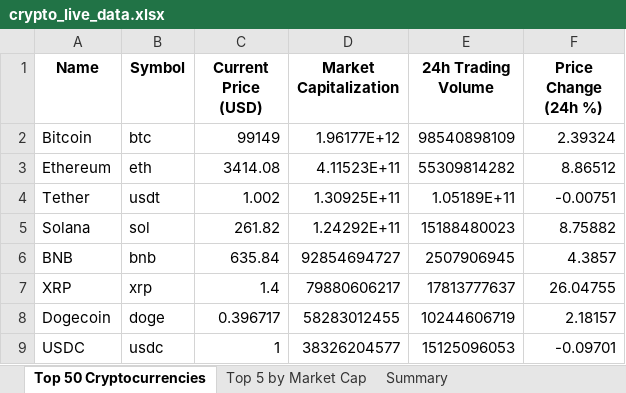
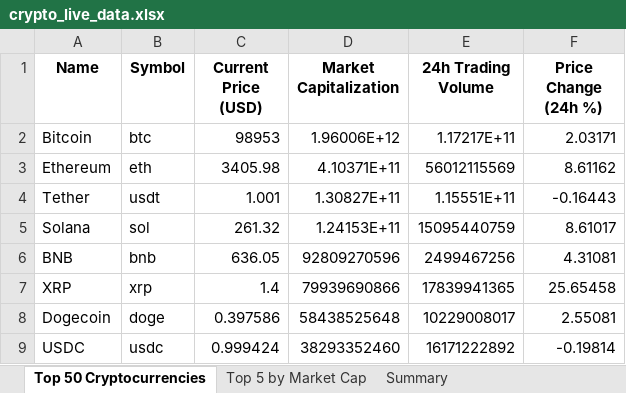
Before and after one commit to rakeshadepu/analytics, an Excel workbook: crypto_live_data.xlsx, sheet Top 50 Cryptocurrencies, drawn as a sheet; only a part is shown; values as stored, in another font and other column widths than the file's, no borders; the diff covers the shown part only; the diff names each change by its address in the sheet, - before the commit and + after, or states it on an @@ line.

Commit message:
Update Excel data - 2024-11-22 05:01:19

```diff
--- a/crypto_live_data.xlsx (sheet Top 50 Cryptocurrencies)
+++ b/crypto_live_data.xlsx (sheet Top 50 Cryptocurrencies)
-C2 (Current Price (USD)): 99149
+C2 (Current Price (USD)): 98953
-D2 (Market Capitalization): 1.96177E+12
+D2 (Market Capitalization): 1.96006E+12
-E2 (24h Trading Volume): 98540898109
+E2 (24h Trading Volume): 1.17217E+11
-F2 (Price Change (24h %)): 2.39324
+F2 (Price Change (24h %)): 2.03171
-C3 (Current Price (USD)): 3414.08
+C3 (Current Price (USD)): 3405.98
-D3 (Market Capitalization): 4.11523E+11
+D3 (Market Capitalization): 4.10371E+11
-E3 (24h Trading Volume): 55309814282
+E3 (24h Trading Volume): 56012115569
-F3 (Price Change (24h %)): 8.86512
+F3 (Price Change (24h %)): 8.61162
-C4 (Current Price (USD)): 1.002
+C4 (Current Price (USD)): 1.001
-D4 (Market Capitalization): 1.30925E+11
+D4 (Market Capitalization): 1.30827E+11
-E4 (24h Trading Volume): 1.05189E+11
+E4 (24h Trading Volume): 1.15551E+11
-F4 (Price Change (24h %)): -0.00751
+F4 (Price Change (24h %)): -0.16443
-C5 (Current Price (USD)): 261.82
+C5 (Current Price (USD)): 261.32
-D5 (Market Capitalization): 1.24292E+11
+D5 (Market Capitalization): 1.24153E+11
-E5 (24h Trading Volume): 15188480023
+E5 (24h Trading Volume): 15095440759
-F5 (Price Change (24h %)): 8.75882
+F5 (Price Change (24h %)): 8.61017
-C6 (Current Price (USD)): 635.84
+C6 (Current Price (USD)): 636.05
-D6 (Market Capitalization): 92854694727
+D6 (Market Capitalization): 92809270596
-E6 (24h Trading Volume): 2507906945
+E6 (24h Trading Volume): 2499467256
-F6 (Price Change (24h %)): 4.3857
+F6 (Price Change (24h %)): 4.31081
-D7 (Market Capitalization): 79880606217
+D7 (Market Capitalization): 79939690866
-E7 (24h Trading Volume): 17813777637
+E7 (24h Trading Volume): 17839941365
-F7 (Price Change (24h %)): 26.04755
+F7 (Price Change (24h %)): 25.65458
-C8 (Current Price (USD)): 0.396717
+C8 (Current Price (USD)): 0.397586
-D8 (Market Capitalization): 58283012455
+D8 (Market Capitalization): 58438525648
-E8 (24h Trading Volume): 10244606719
+E8 (24h Trading Volume): 10229008017
-F8 (Price Change (24h %)): 2.18157
+F8 (Price Change (24h %)): 2.55081
-C9 (Current Price (USD)): 1
+C9 (Current Price (USD)): 0.999424
-D9 (Market Capitalization): 38326204577
+D9 (Market Capitalization): 38293352460
-E9 (24h Trading Volume): 15125096053
+E9 (24h Trading Volume): 16171222892
-F9 (Price Change (24h %)): -0.09701
+F9 (Price Change (24h %)): -0.19814
```
Also changed, not shown: 2 added rows, 2 removed rows and 155 edited cells elsewhere in this sheet, sheet Top 5 by Market Cap, sheet Summary.
